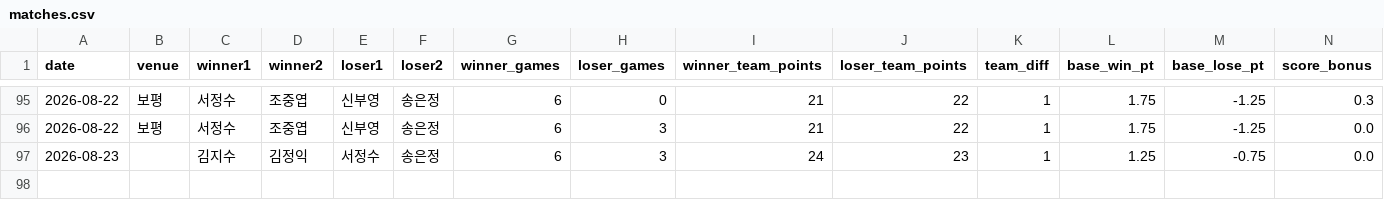
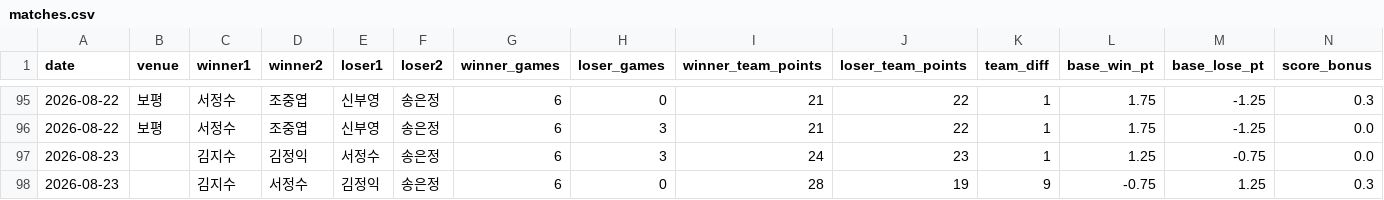
Before and after one commit to se0007se0007-dotcom/ranking_app, a CSV file: matches.csv, drawn as a sheet; only a part is shown, gaps mark what is left out; rows hold the shown columns only; the diff names each change by its address in the sheet, - before the commit and + after, or states it on an @@ line.

Commit message:
data: update matches.csv

```diff
--- a/matches.csv
+++ b/matches.csv
+row 98: 2026-08-23 |  | 김지수 | 서정수 | 김정익 | 송은정 | 6 | 0 | 28 | 19 | 9 | -0.75 | 1.25 | 0.3
```
